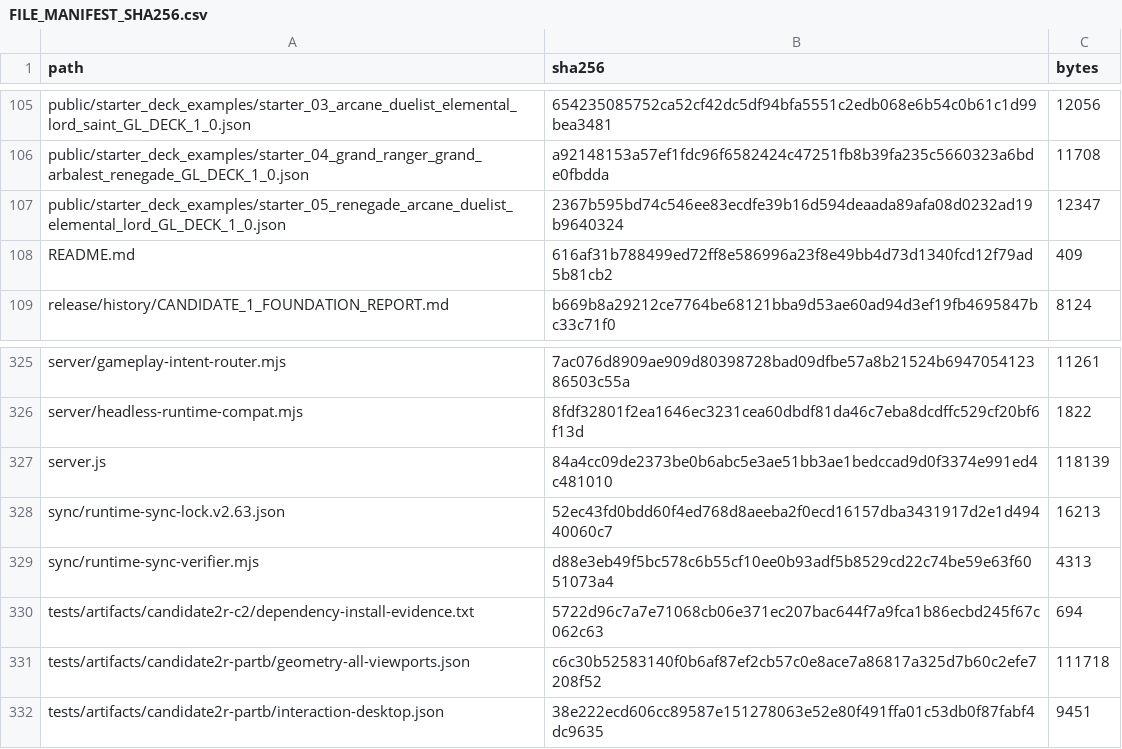
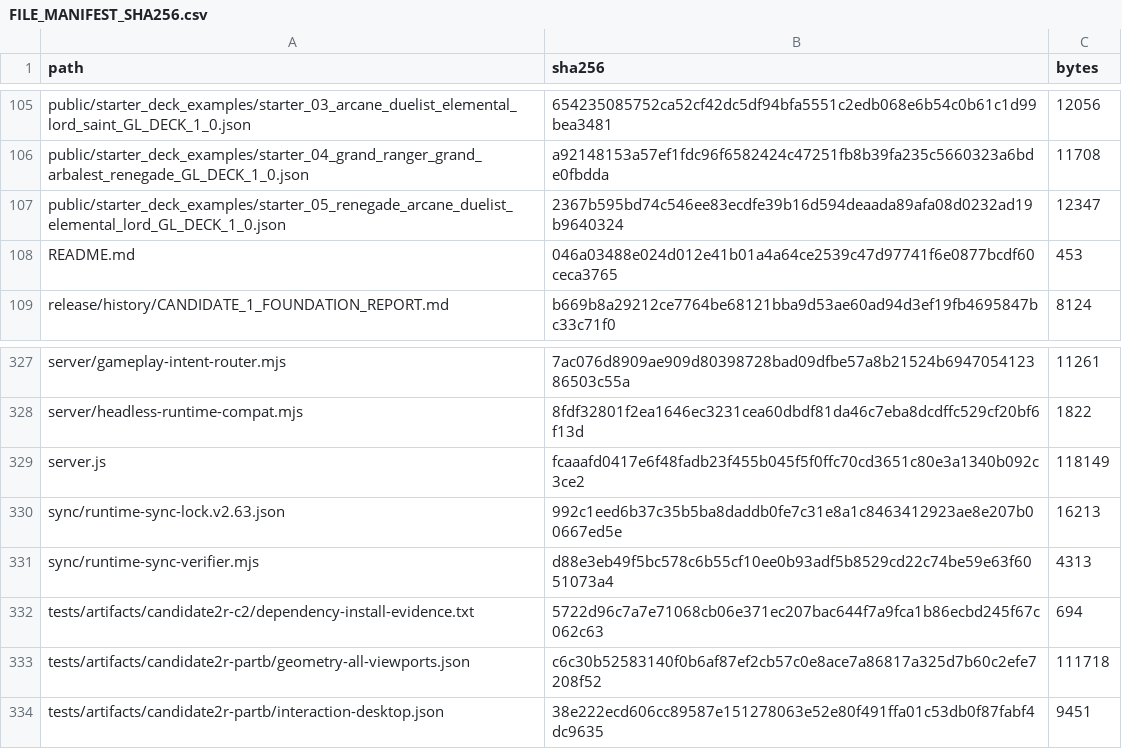
Before and after one commit to GrandisLegacyTCG/Grandis-Legacy-PvP-Trial, a CSV file: FILE_MANIFEST_SHA256.csv, drawn as a sheet; only a part is shown, gaps mark what is left out; the diff covers the shown part only.

```diff
--- a/FILE_MANIFEST_SHA256.csv
+++ b/FILE_MANIFEST_SHA256.csv
@@ -107,3 +107,3 @@ public/starter_deck_examples/starter_04_grand_ranger_grand_arbalest_renegade_GL_
 public/starter_deck_examples/starter_05_renegade_arcane_duelist_elemental_lord_GL_DECK_1_0.json,2367b595bd74c546ee83ecdfe39b16d594deaada89afa08d0232ad19b9640324,12347
-README.md,616af31b788499ed72ff8e586996a23f8e49bb4d73d1340fcd12f79ad5b81cb2,409
+README.md,046a03488e024d012e41b01a4a64ce2539c47d97741f6e0877bcdf60ceca3765,453
 release/history/CANDIDATE_1_FOUNDATION_REPORT.md,b669b8a29212ce7764be68121bba9d53ae60ad94d3ef19fb4695847bc33c71f0,8124
@@ -326,4 +328,4 @@ server/gameplay-intent-router.mjs,7ac076d8909ae909d80398728bad09dfbe57a8b21524b6
 server/headless-runtime-compat.mjs,8fdf32801f2ea1646ec3231cea60dbdf81da46c7eba8dcdffc529cf20bf6f13d,1822
-server.js,84a4cc09de2373be0b6abc5e3ae51bb3ae1bedccad9d0f3374e991ed4c481010,118139
-sync/runtime-sync-lock.v2.63.json,52ec43fd0bdd60f4ed768d8aeeba2f0ecd16157dba3431917d2e1d49440060c7,16213
+server.js,fcaaafd0417e6f48fadb23f455b045f5f0ffc70cd3651c80e3a1340b092c3ce2,118149
+sync/runtime-sync-lock.v2.63.json,992c1eed6b37c35b5ba8daddb0fe7c31e8a1c8463412923ae8e207b00667ed5e,16213
 sync/runtime-sync-verifier.mjs,d88e3eb49f5bc578c6b55cf10ee0b93adf5b8529cd22c74be59e63f6051073a4,4313
```
Also changed, not shown: 4 added rows and 17 edited cells elsewhere in this file, public/PVP_FRONTEND_SHA256.csv, 16 other files.
